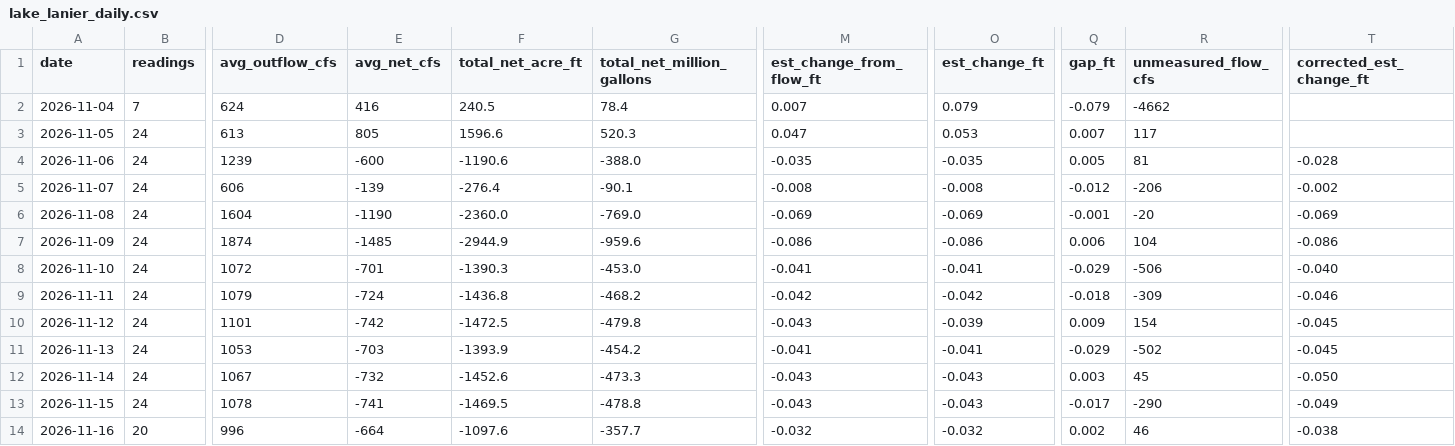
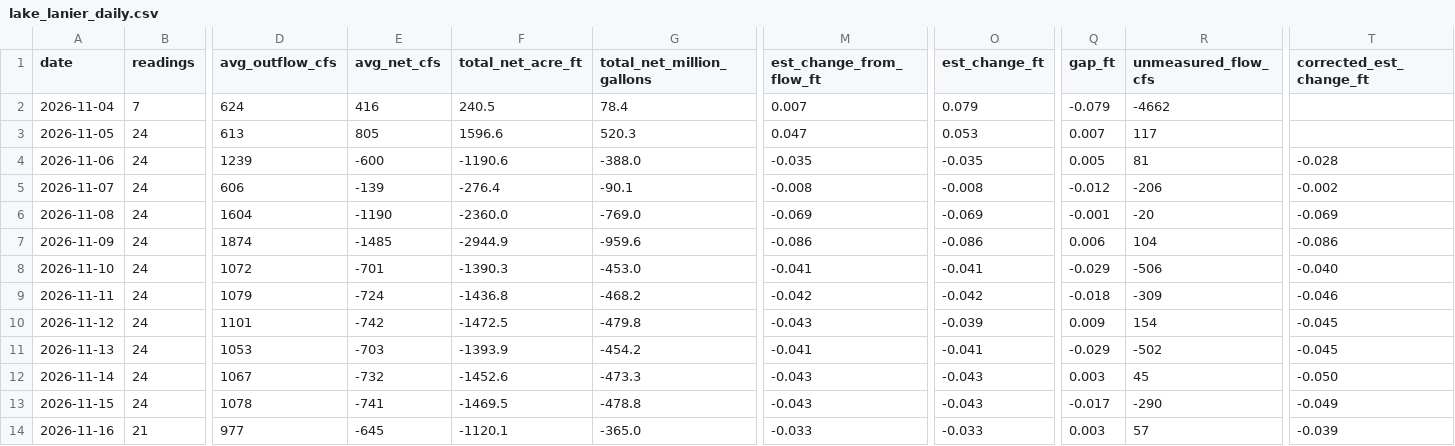
Before and after one commit to rjcanfield139-thwg/lake-lanier-logger, a CSV file: data/lake_lanier_daily.csv, drawn as a sheet; only a part is shown, gaps mark what is left out; the diff names each change by its address in the sheet, - before the commit and + after, or states it on an @@ line.

```diff
--- a/data/lake_lanier_daily.csv
+++ b/data/lake_lanier_daily.csv
-B14 (readings): 20
+B14 (readings): 21
-D14 (avg_outflow_cfs): 996
+D14 (avg_outflow_cfs): 977
-E14 (avg_net_cfs): -664
+E14 (avg_net_cfs): -645
-F14 (total_net_acre_ft): -1097.6
+F14 (total_net_acre_ft): -1120.1
-G14 (total_net_million_gallons): -357.7
+G14 (total_net_million_gallons): -365.0
-M14 (est_change_from_flow_ft): -0.032
+M14 (est_change_from_flow_ft): -0.033
-O14 (est_change_ft): -0.032
+O14 (est_change_ft): -0.033
-Q14 (gap_ft): 0.002
+Q14 (gap_ft): 0.003
-R14 (unmeasured_flow_cfs): 46
+R14 (unmeasured_flow_cfs): 57
-T14 (corrected_est_change_ft): -0.038
+T14 (corrected_est_change_ft): -0.039
```
Also changed, not shown: data/lake_lanier_log.csv.
